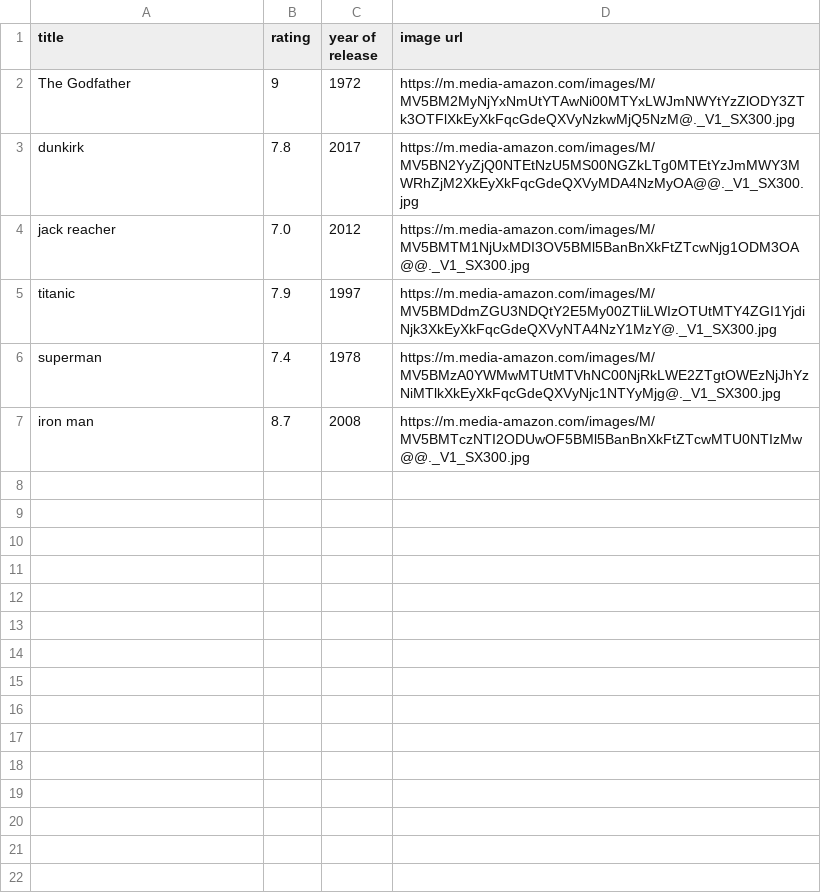
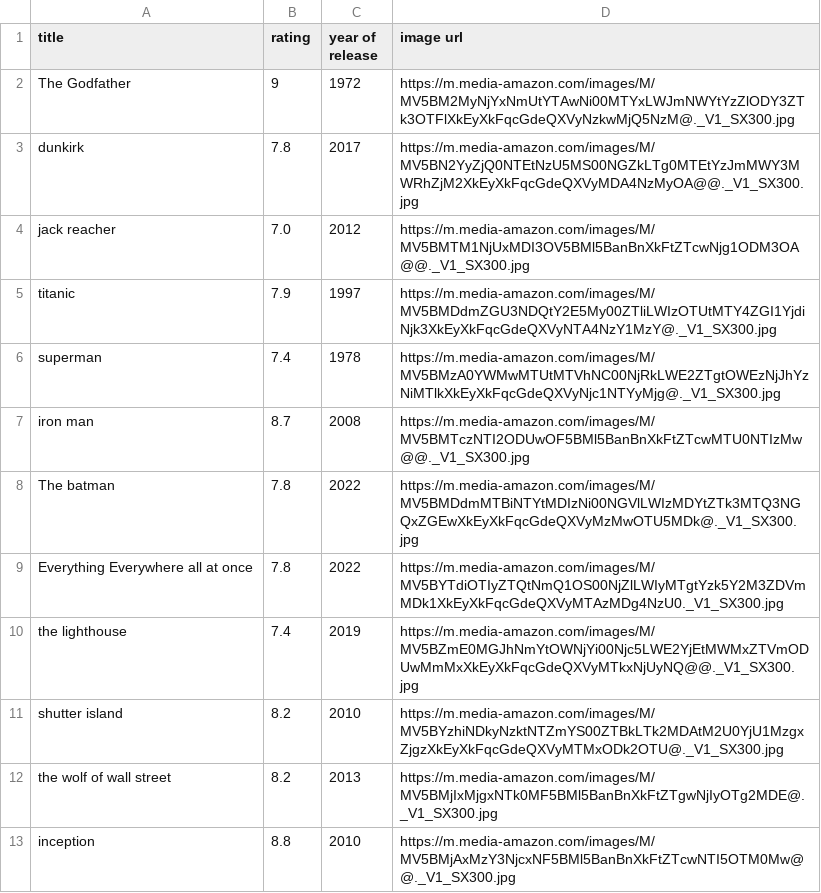
Before and after one commit to sergey00k/Movie_Application, a CSV file: movies.csv, drawn as a sheet.

```diff
--- a/movies.csv
+++ b/movies.csv
@@ -7 +7,7 @@ superman,7.4,1978,https://m.media-amazon.com/images/M/MV5BMzA0YWMwMTUtMTVhNC00Nj
 iron man,8.7,2008,https://m.media-amazon.com/images/M/MV5BMTczNTI2ODUwOF5BMl5BanBnXkFtZTcwMTU0NTIzMw@@._V1_SX300.jpg
+The batman,7.8,2022,https://m.media-amazon.com/images/M/MV5BMDdmMTBiNTYtMDIzNi00NGVlLWIzMDYtZTk3MTQ3NGQxZGEwXkEyXkFqcGdeQXVyMzMwOTU5MDk@._V1_SX300.jpg
+Everything Everywhere all at once,7.8,2022,https://m.media-amazon.com/images/M/MV5BYTdiOTIyZTQtNmQ1OS00NjZlLWIyMTgtYzk5Y2M3ZDVmMDk1XkEyXkFqcGdeQXVyMTAzMDg4NzU0._V1_SX300.jpg
+the lighthouse,7.4,2019,https://m.media-amazon.com/images/M/MV5BZmE0MGJhNmYtOWNjYi00Njc5LWE2YjEtMWMxZTVmODUwMmMxXkEyXkFqcGdeQXVyMTkxNjUyNQ@@._V1_SX300.jpg
+shutter island,8.2,2010,https://m.media-amazon.com/images/M/MV5BYzhiNDkyNzktNTZmYS00ZTBkLTk2MDAtM2U0YjU1MzgxZjgzXkEyXkFqcGdeQXVyMTMxODk2OTU@._V1_SX300.jpg
+the wolf of wall street,8.2,2013,https://m.media-amazon.com/images/M/MV5BMjIxMjgxNTk0MF5BMl5BanBnXkFtZTgwNjIyOTg2MDE@._V1_SX300.jpg
+inception,8.8,2010,https://m.media-amazon.com/images/M/MV5BMjAxMzY3NjcxNF5BMl5BanBnXkFtZTcwNTI5OTM0Mw@@._V1_SX300.jpg
```
Also changed, not shown: 3 other files.
